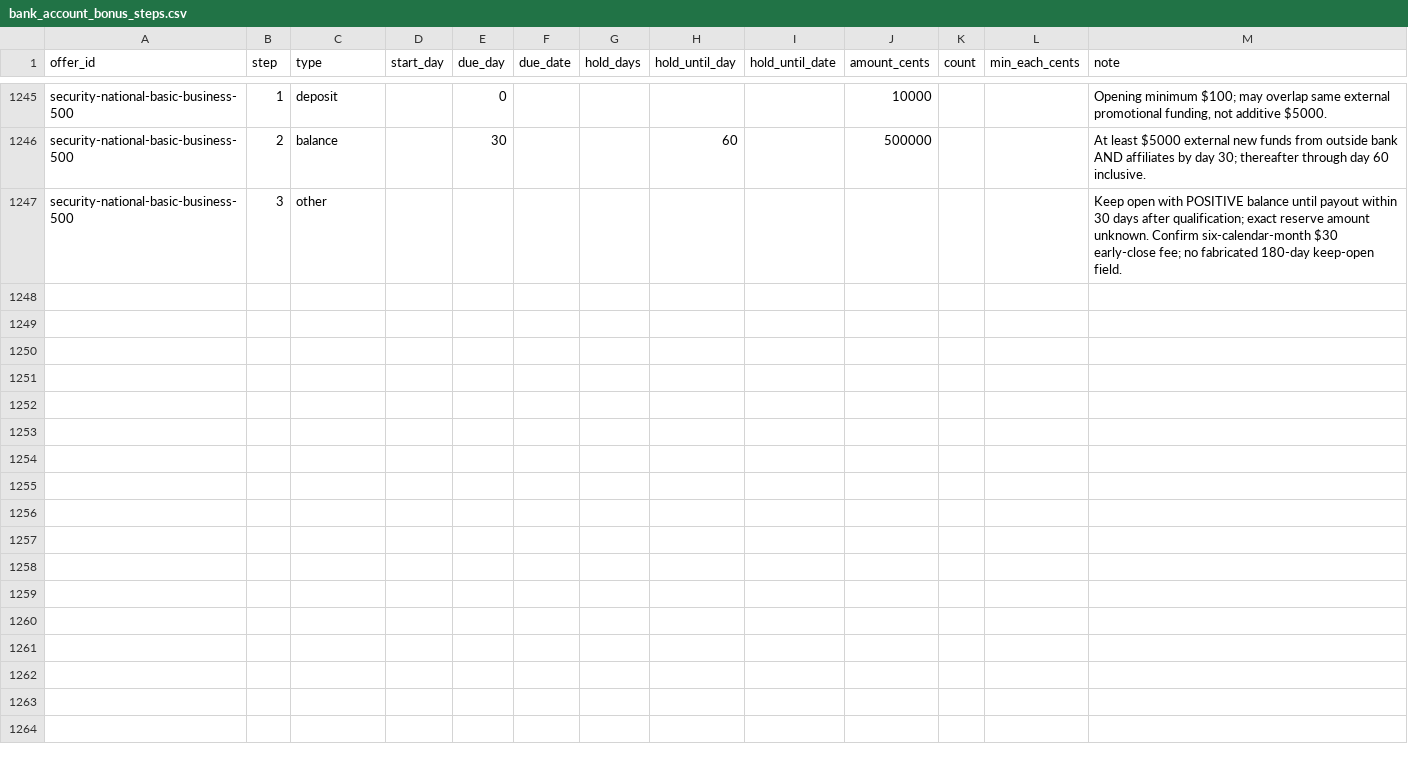
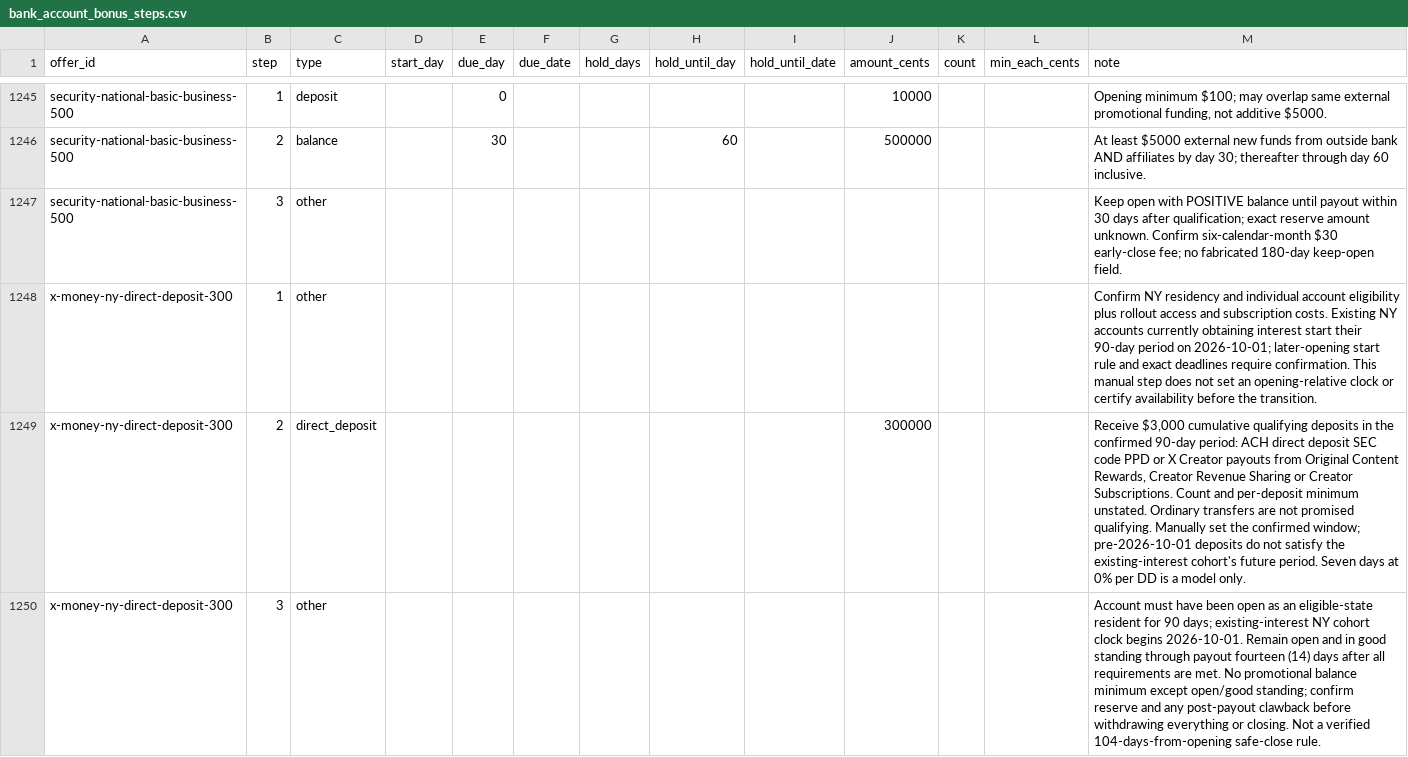
Before and after one commit to searchlightdev/credit-card-manager-releases, a CSV file: data/bank_account_bonus_steps.csv, drawn as a sheet; only a part is shown, gaps mark what is left out.

```diff
--- a/data/bank_account_bonus_steps.csv
+++ b/data/bank_account_bonus_steps.csv
@@ -1247 +1247,4 @@ security-national-basic-business-500,2,balance,,30,,,60,,500000,,,At least $5000
 security-national-basic-business-500,3,other,,,,,,,,,,Keep open with POSITIVE balance until payout within 30 days after qualification; exact reserve amount unknown. Confirm six-calendar-month $30 early-close fee; no fabricated 180-day keep-open field.
+x-money-ny-direct-deposit-300,1,other,,,,,,,,,,Confirm NY residency and individual account eligibility plus rollout access and subscription costs. Existing NY accounts currently obtaining interest start their 90-day period on 2026-10-01; later-opening start rule and exact deadlines require confirmation. This manual step does not set an opening-relative clock or certify availability before the transition.
+x-money-ny-direct-deposit-300,2,direct_deposit,,,,,,,300000,,,"Receive $3,000 cumulative qualifying deposits in the confirmed 90-day period: ACH direct deposit SEC code PPD or X Creator payouts from Original Content Rewards, Creator Revenue Sharing or Creator Subscriptions. Count and per-deposit minimum unstated. Ordinary transfers are not promised qualifying. Manually set the confirmed window; pre-2026-10-01 deposits do not satisfy the existing-interest cohort's future period. Seven days at 0% per DD is a model only."
+x-money-ny-direct-deposit-300,3,other,,,,,,,,,,Account must have been open as an eligible-state resident for 90 days; existing-interest NY cohort clock begins 2026-10-01. Remain open and in good standing through payout fourteen (14) days after all requirements are met. No promotional balance minimum except open/good standing; confirm reserve and any post-payout clawback before withdrawing everything or closing. Not a verified 104-days-from-opening safe-close rule.
```
Also changed, not shown: data/bank_account_bonuses.csv.
